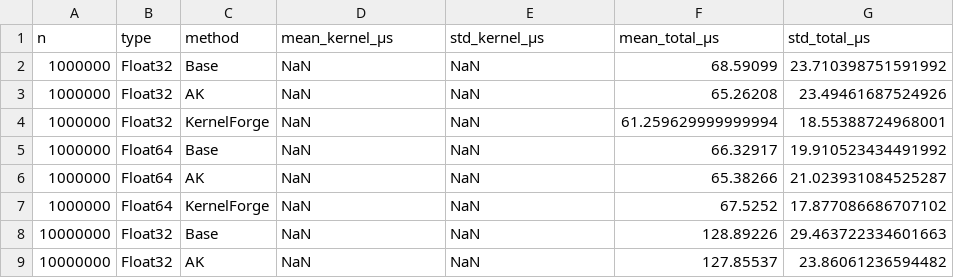
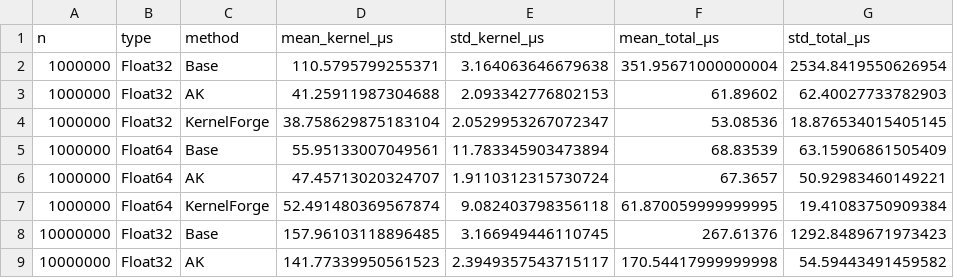
Before and after one commit to epilliat/KernelForge.jl, a CSV file: perfs/julia/results/MI300X/scan.csv, drawn as a sheet; only a part is shown; the diff covers the shown part only.

```diff
--- a/perfs/julia/results/MI300X/scan.csv
+++ b/perfs/julia/results/MI300X/scan.csv
@@ -1,9 +1,9 @@
 n,type,method,mean_kernel_μs,std_kernel_μs,mean_total_μs,std_total_μs
-1000000,Float32,Base,NaN,NaN,68.59099,23.710398751591992
-1000000,Float32,AK,NaN,NaN,65.26208,23.49461687524926
-1000000,Float32,KernelForge,NaN,NaN,61.259629999999994,18.55388724968001
-1000000,Float64,Base,NaN,NaN,66.32917,19.910523434491992
-1000000,Float64,AK,NaN,NaN,65.38266,21.023931084525287
-1000000,Float64,KernelForge,NaN,NaN,67.5252,17.877086686707102
-10000000,Float32,Base,NaN,NaN,128.89226,29.463722334601663
-10000000,Float32,AK,NaN,NaN,127.85537,23.86061236594482
+1000000,Float32,Base,110.5795799255371,3.164063646679638,351.95671000000004,2534.8419550626954
+1000000,Float32,AK,41.25911987304688,2.093342776802153,61.89602,62.40027733782903
+1000000,Float32,KernelForge,38.758629875183104,2.0529953267072347,53.08536,18.876534015405145
+1000000,Float64,Base,55.95133007049561,11.783345903473894,68.83539,63.15906861505409
+1000000,Float64,AK,47.45713020324707,1.9110312315730724,67.3657,50.92983460149221
+1000000,Float64,KernelForge,52.491480369567874,9.082403798356118,61.870059999999995,19.41083750909384
+10000000,Float32,Base,157.96103118896485,3.166949446110745,267.61376,1292.8489671973423
+10000000,Float32,AK,141.77339950561523,2.3949357543715117,170.54417999999998,54.59443491459582
```
Also changed, not shown: 6 added rows and 40 edited cells elsewhere in this file, perfs/julia/results/MI300X/mapreduce.csv, perfs/julia/results/MI300X/matvec.csv, 11 other files.
